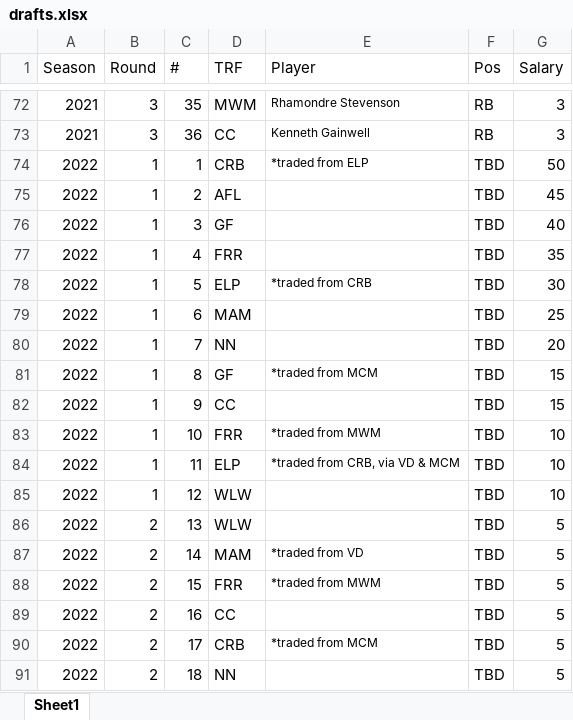
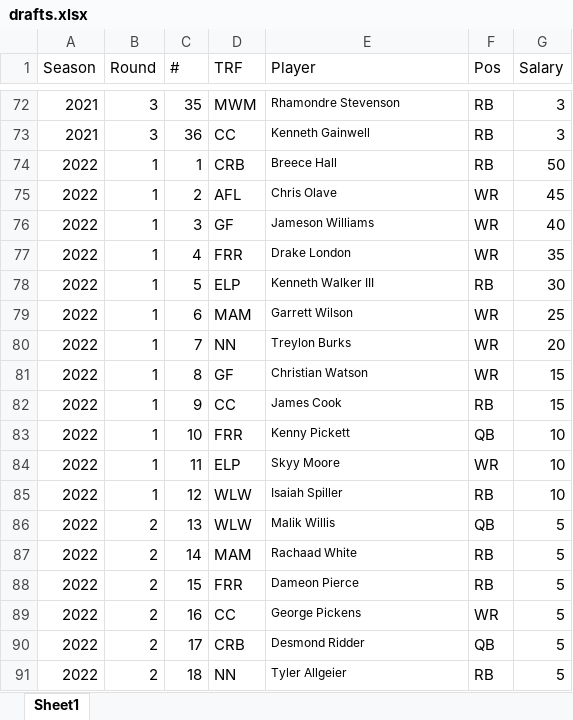
Before and after one commit to rmaxsm/TRUFFLEdash, an Excel workbook: data/drafts.xlsx, sheet Sheet1, drawn as a sheet; only a part is shown, gaps mark what is left out; values as stored, in another font and other column widths than the file's, no borders; the diff covers the shown part only; the diff names each change by its address in the sheet, - before the commit and + after, or states it on an @@ line.

```diff
--- a/data/drafts.xlsx (sheet Sheet1)
+++ b/data/drafts.xlsx (sheet Sheet1)
-E74 (Player): *traded from ELP
+E74 (Player): Breece Hall
-F74 (Pos): TBD
+F74 (Pos): RB
-E75 (Player): (empty)
+E75 (Player): Chris Olave
-F75:F77 (Pos): TBD
+F75:F77 (Pos): WR
-E76 (Player): (empty)
+E76 (Player): Jameson Williams
-E77 (Player): (empty)
+E77 (Player): Drake London
-E78 (Player): *traded from CRB
+E78 (Player): Kenneth Walker III
-F78 (Pos): TBD
+F78 (Pos): RB
-E79 (Player): (empty)
+E79 (Player): Garrett Wilson
-F79:F81 (Pos): TBD
+F79:F81 (Pos): WR
-E80 (Player): (empty)
+E80 (Player): Treylon Burks
-E81 (Player): *traded from MCM
+E81 (Player): Christian Watson
-E82 (Player): (empty)
+E82 (Player): James Cook
-F82 (Pos): TBD
+F82 (Pos): RB
-E83 (Player): *traded from MWM
+E83 (Player): Kenny Pickett
-F83 (Pos): TBD
+F83 (Pos): QB
-E84 (Player): *traded from CRB, via VD & MCM
+E84 (Player): Skyy Moore
-F84 (Pos): TBD
+F84 (Pos): WR
-E85 (Player): (empty)
+E85 (Player): Isaiah Spiller
-F85 (Pos): TBD
+F85 (Pos): RB
-E86 (Player): (empty)
+E86 (Player): Malik Willis
-F86 (Pos): TBD
+F86 (Pos): QB
-E87 (Player): *traded from VD
+E87 (Player): Rachaad White
-F87:F88 (Pos): TBD
+F87:F88 (Pos): RB
-E88 (Player): *traded from MWM
+E88 (Player): Dameon Pierce
-E89 (Player): (empty)
+E89 (Player): George Pickens
-F89 (Pos): TBD
+F89 (Pos): WR
-E90 (Player): *traded from MCM
+E90 (Player): Desmond Ridder
-F90 (Pos): TBD
+F90 (Pos): QB
-E91 (Player): (empty)
+E91 (Player): Tyler Allgeier
-F91 (Pos): TBD
+F91 (Pos): RB
```
Also changed, not shown: 36 edited cells elsewhere in this sheet, data/rosters.xlsx, 3 other files.
